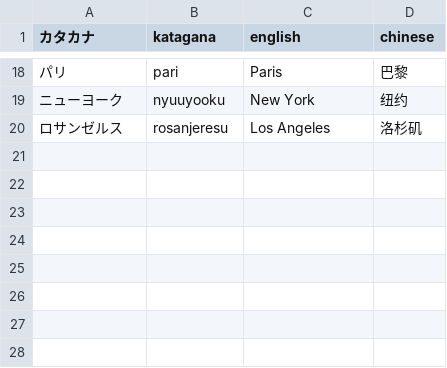
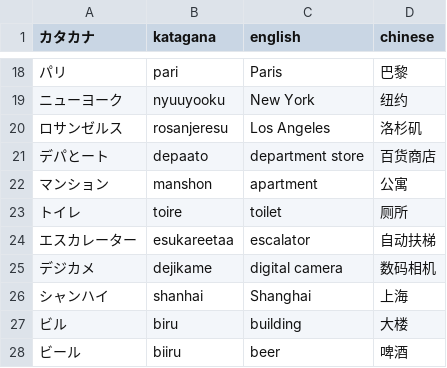
Before and after one commit to MagicienDeCode/my-site-magiciendecode, a CSV file: src/data/japanese/katagana.csv, drawn as a sheet; only a part is shown, gaps mark what is left out.

```diff
--- a/src/data/japanese/katagana.csv
+++ b/src/data/japanese/katagana.csv
@@ -20 +20,9 @@
 ロサンゼルス, rosanjeresu, Los Angeles, 洛杉矶
+デパとート, depaato, department store, 百货商店
+マンション, manshon, apartment, 公寓
+トイレ, toire, toilet, 厕所
+エスカレーター, esukareetaa, escalator, 自动扶梯
+デジカメ, dejikame, digital camera, 数码相机
+シャンハイ, shanhai, Shanghai, 上海
+ビル, biru, building, 大楼
+ビール, biiru, beer, 啤酒
```
Also changed, not shown: src/data/japanese/hilagana.csv, 1 other file.
